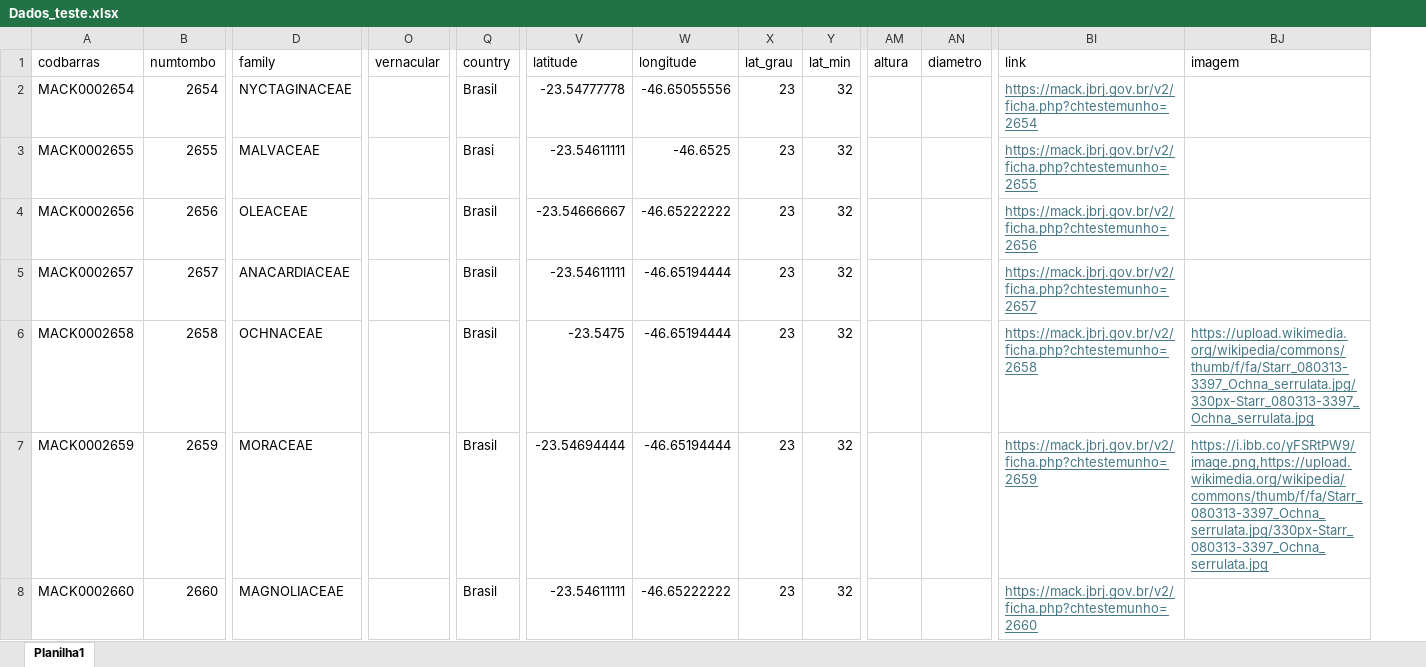
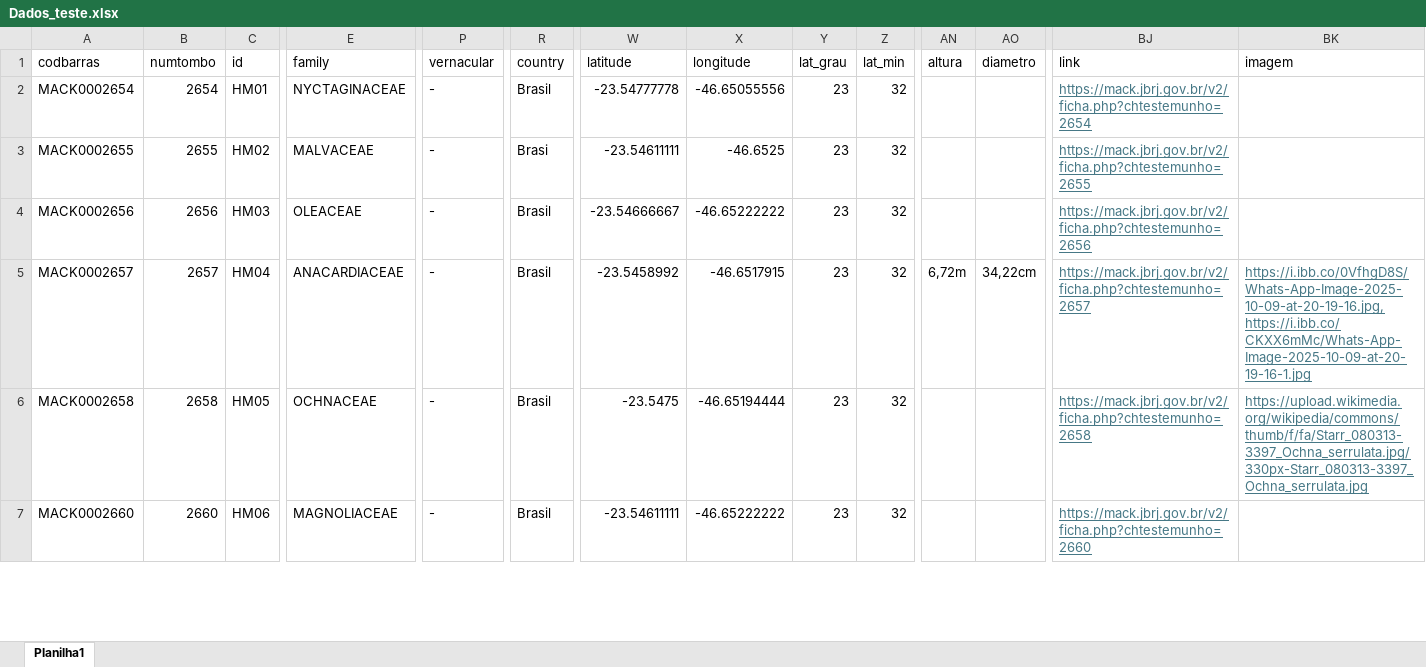
Before and after one commit to Motti2004/teste, an Excel workbook: Dados_teste.xlsx, sheet Planilha1, drawn as a sheet; only a part is shown, gaps mark what is left out; values as stored, in another font and other column widths than the file's, no borders; removed rows and columns are numbered as before the commit, all else as after; rows hold the shown columns only; the diff covers the shown part only; the diff names each change by its address in the sheet, - before the commit and + after, or states it on an @@ line.

Commit message:
Add files via upload

```diff
--- a/Dados_teste.xlsx (sheet Planilha1)
+++ b/Dados_teste.xlsx (sheet Planilha1)
+column C (id), rows 2-7: HM01 | HM02 | HM03 | HM04 | HM05 | HM06
-P2:P6 (vernacular): (empty)
+P2:P6 (vernacular): -
-W5 (latitude): -23.54611111
+W5 (latitude): -23.5458992
-X5 (longitude): -46.65194444
+X5 (longitude): -46.6517915
-AN5 (altura): (empty)
+AN5 (altura): 6,72m
-AO5 (diametro): (empty)
+AO5 (diametro): 34,22cm
-BK5 (imagem): (empty)
+BK5 (imagem): https://i.ibb.co/0VfhgD8S/Whats-App-Image-2025-10-09-at-20-19-16.jpg,https://i.ibb.co/CKXX6mMc/Whats-App-Image-2025-10-09-at-20-19-16-1.jpg
-row 7: MACK0002659 | 2659 | MORACEAE |  | Brasil | -23.54694444 | -46.65194444 | 23 | 32 |  |  | https://mack.jbrj.gov.br/v2/ficha.php?chtestemunho=2659 | https://i.ibb.co/yFSRtPW9/image.png,https://upload.wikimedia.org/wikipedia/commons/thumb/f/fa/Starr_080313-3397_Ochna_serrulata.jpg/330px-Starr_080313-3397_Ochna_serrulata.jpg
-P7 (vernacular): (empty)
+P7 (vernacular): -
```
Also changed, not shown: 12 removed rows and 95 edited cells elsewhere in this sheet, formulas that keep their value, 2 other files.
